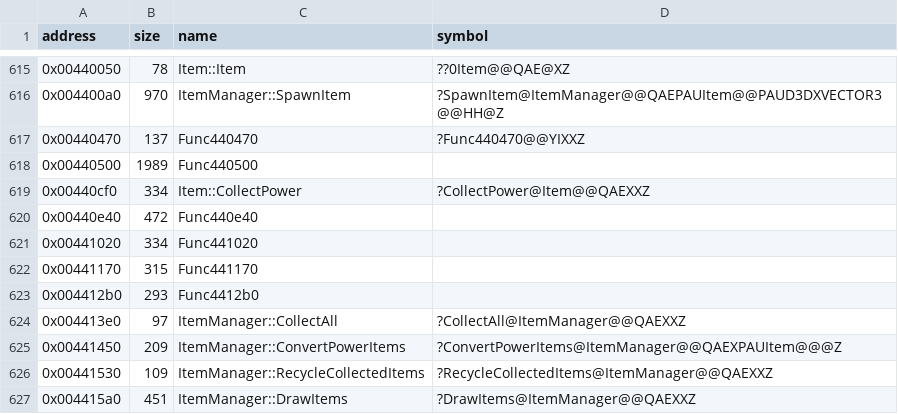
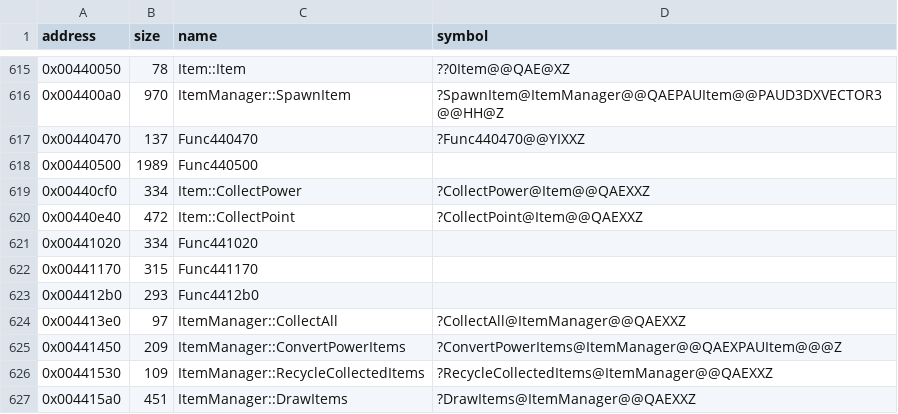
Before and after one commit to Cirno-Labs/th08, a CSV file: config/symbols.csv, drawn as a sheet; only a part is shown, gaps mark what is left out.

Commit message:
Decompile Item::CollectPoint (0x440e40)
th07's UpdateItems case 1 as its own function, with stats->unk_24 as the
full value and stats->unk_34/unk_38 (Func440470) as the extend
thresholds.

```diff
--- a/config/symbols.csv
+++ b/config/symbols.csv
@@ -619,3 +619,3 @@ address,size,name,symbol
 0x00440cf0,334,Item::CollectPower,?CollectPower@Item@@QAEXXZ
-0x00440e40,472,Func440e40,
+0x00440e40,472,Item::CollectPoint,?CollectPoint@Item@@QAEXXZ
 0x00441020,334,Func441020,
```
Also changed, not shown: 4 other files.
